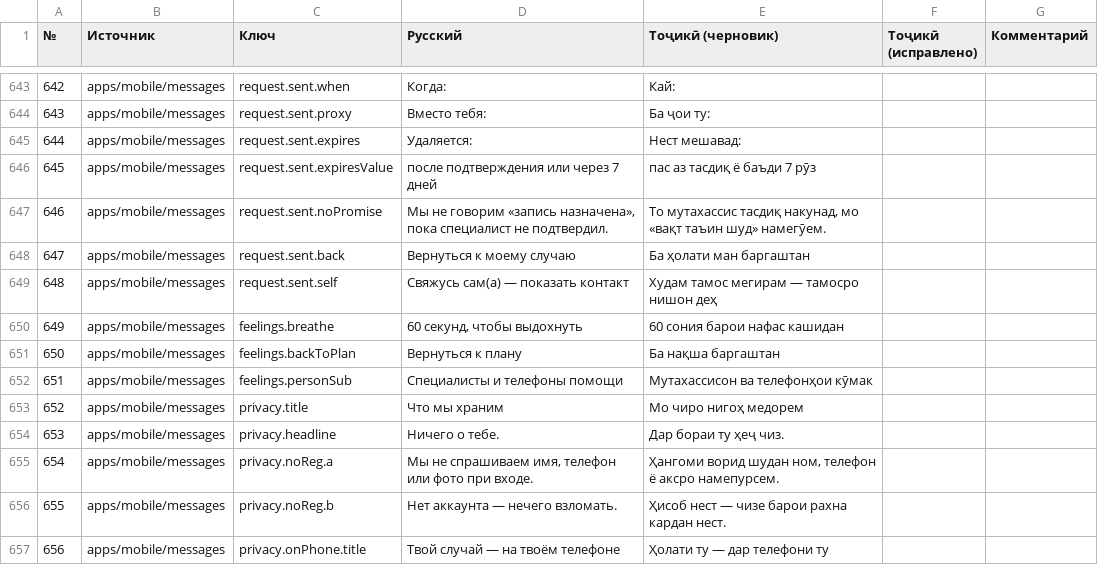
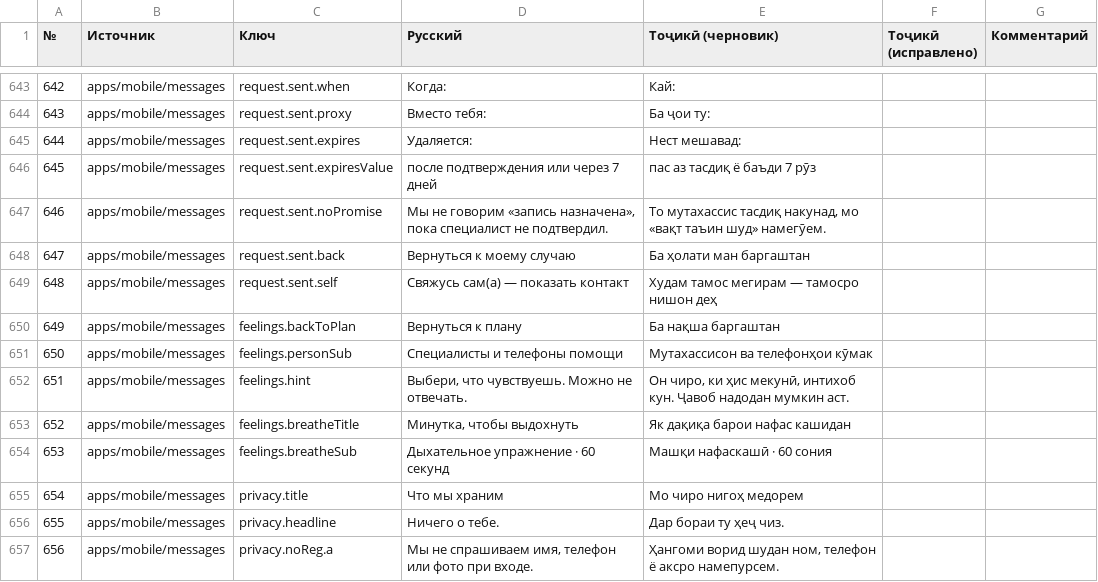
Before and after one commit to Wizards7/SafeChilds, a CSV file: docs/tajik-review.csv, drawn as a sheet; only a part is shown, gaps mark what is left out; the shorter side is filled out with more unchanged rows; removed rows and columns are numbered as before the commit, all else as after; the diff names each change by its address in the sheet, - before the commit and + after, or states it on an @@ line.

```diff
--- a/docs/tajik-review.csv
+++ b/docs/tajik-review.csv
-row 650: 649 | apps/mobile/messages | feelings.breathe | 60 секунд, чтобы выдохнуть | 60 сония барои нафас кашидан
@@ column A (№) renumbered from row 650 down @@
+row 652: 651 | apps/mobile/messages | feelings.hint | Выбери, что чувствуешь. Можно не отвечать. | Он чиро, ки ҳис мекунӣ, интихоб кун. Ҷавоб надодан мумкин аст.
+row 653: 652 | apps/mobile/messages | feelings.breatheTitle | Минутка, чтобы выдохнуть | Як дақиқа барои нафас кашидан
+row 654: 653 | apps/mobile/messages | feelings.breatheSub | Дыхательное упражнение · 60 секунд | Машқи нафаскашӣ · 60 сония
```
Also changed, not shown: 15 other files.
